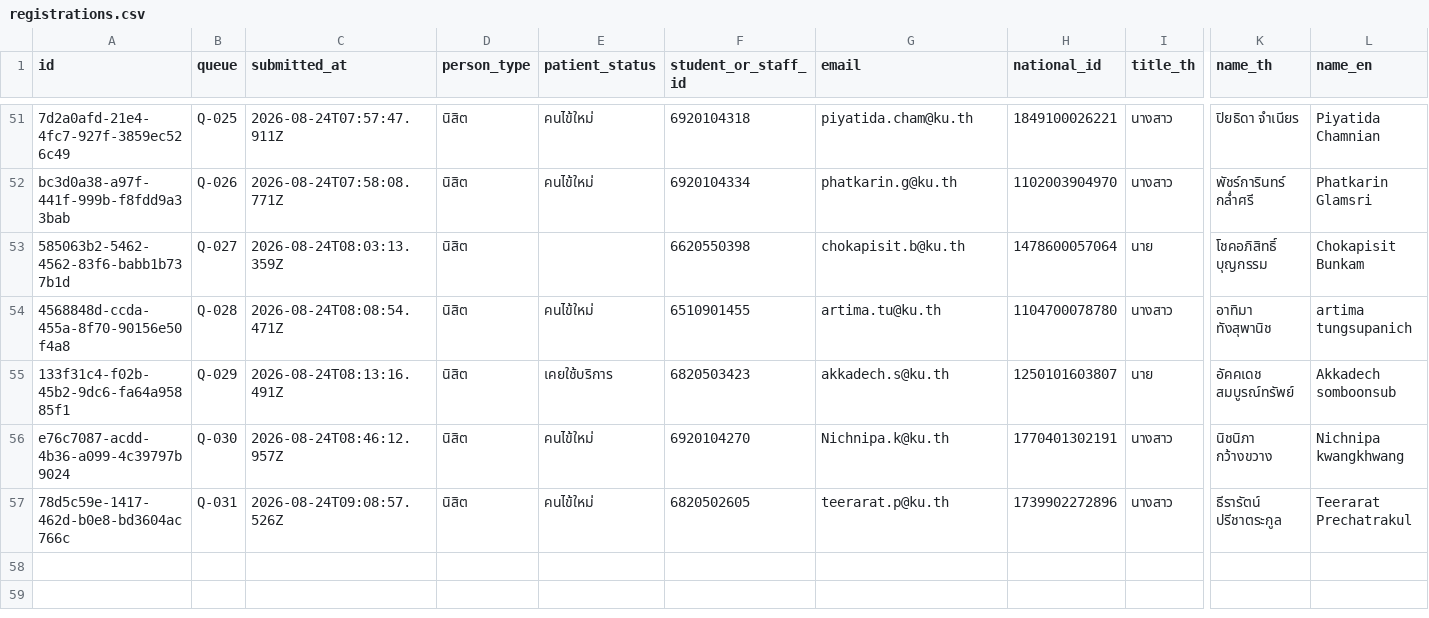
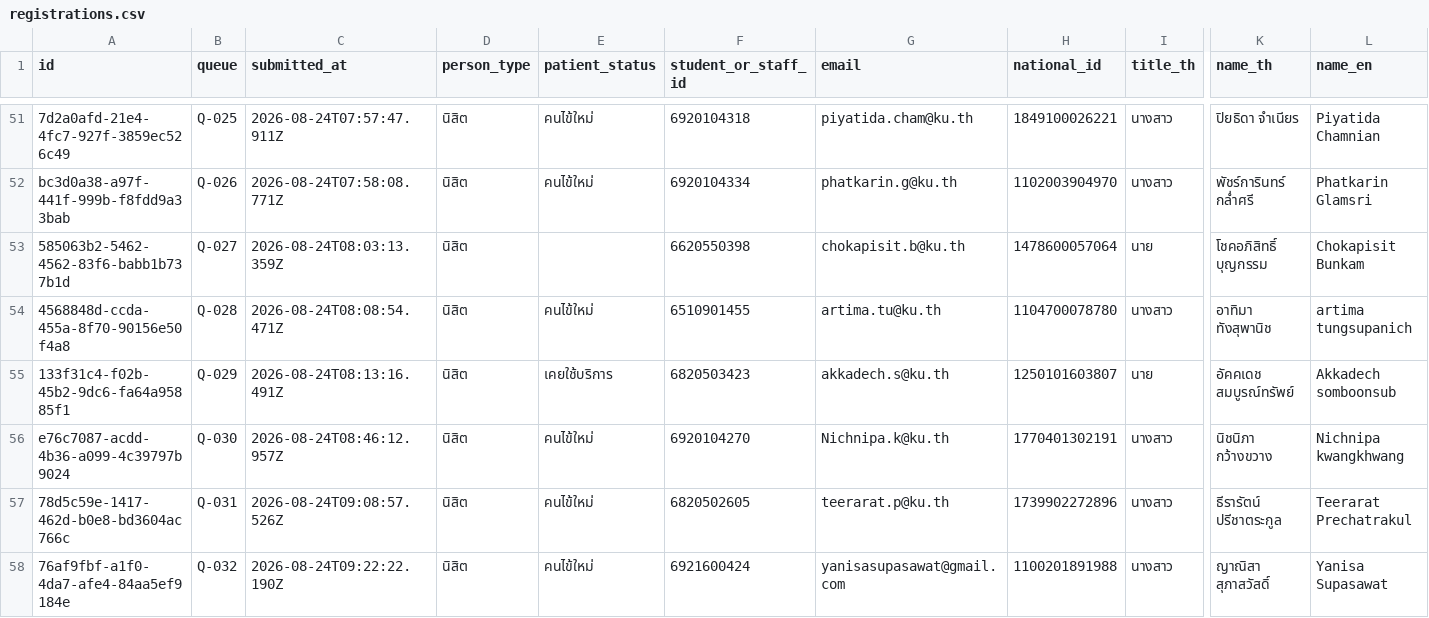
Before and after one commit to PythonianSt/Register2, a CSV file: data/registrations.csv, drawn as a sheet; only a part is shown, gaps mark what is left out; rows hold the shown columns only; the diff names each change by its address in the sheet, - before the commit and + after, or states it on an @@ line.

Commit message:
registration 76af9fbf-a1f0-4da7-afe4-84aa5ef9184e

```diff
--- a/data/registrations.csv
+++ b/data/registrations.csv
+row 58: 76af9fbf-a1f0-4da7-afe4-84aa5ef9184e | Q-032 | 2026-08-24T09:22:22.190Z | นิสิต | คนไข้ใหม่ | 6921600424 | yanisasupasawat@gmail.com | 1100201891988 | นางสาว | ญาณิสา สุภาสวัสดิ์ | Yanisa Supasawat
```
